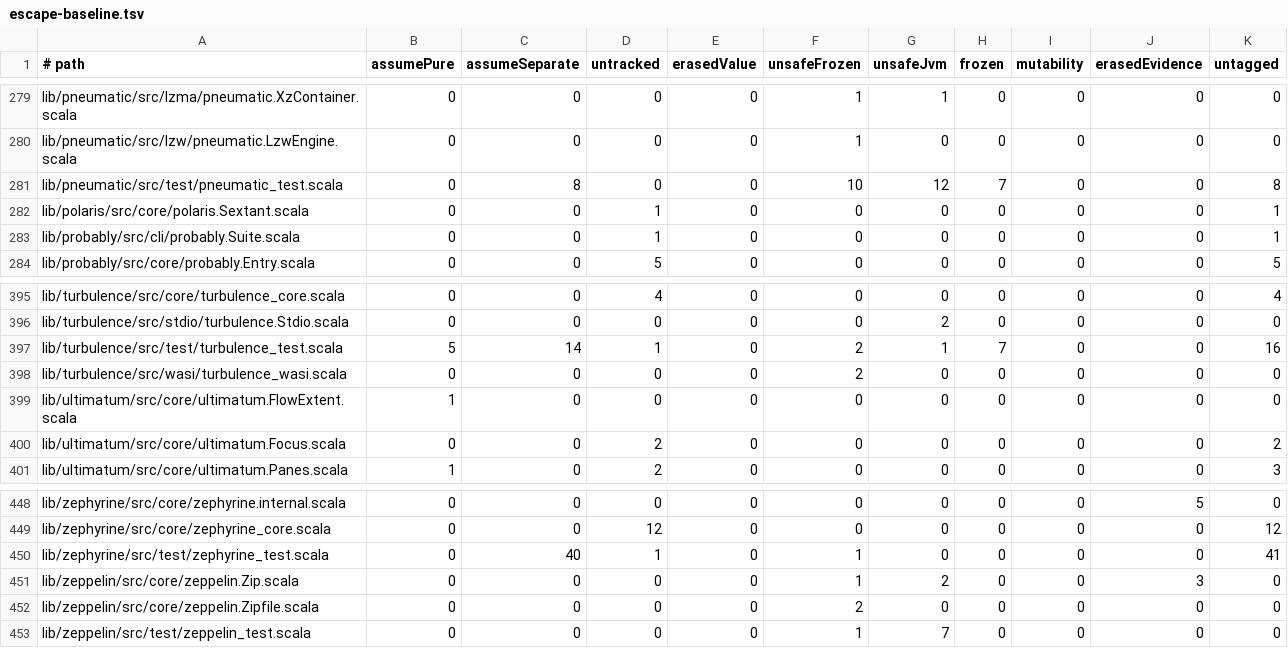
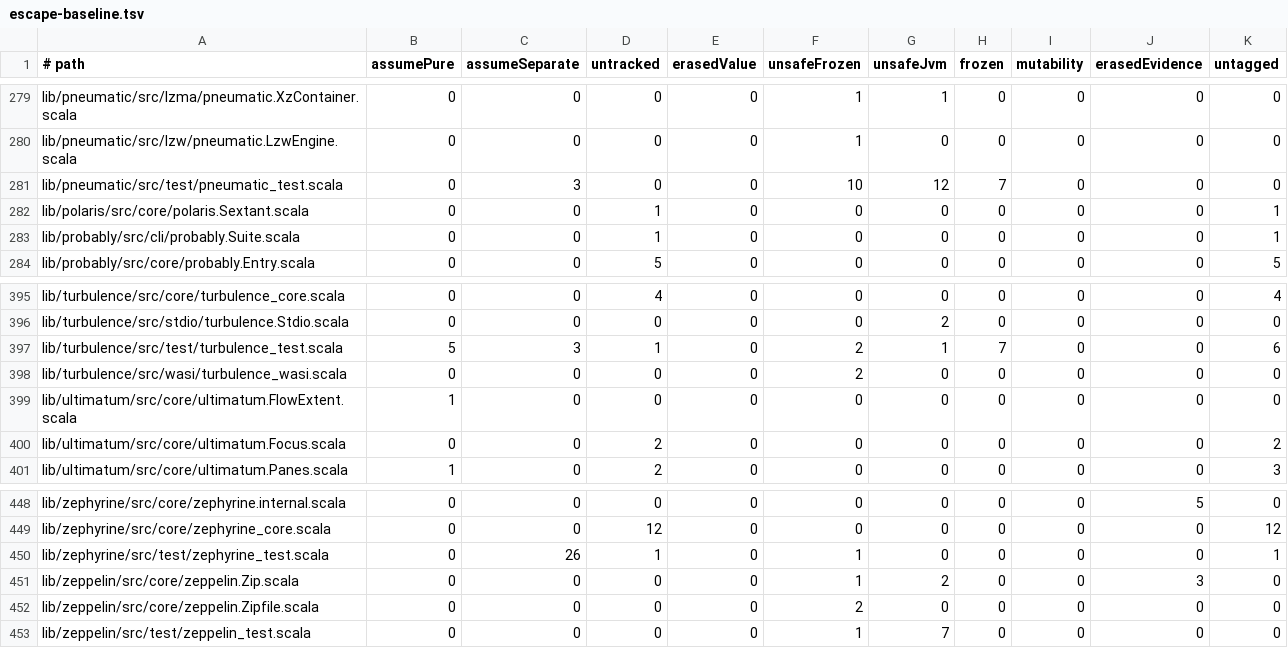
Before and after one commit to propensive/soundness, a TSV file: etc/escape-baseline.tsv, drawn as a sheet; only a part is shown, gaps mark what is left out.

```diff
--- a/etc/escape-baseline.tsv
+++ b/etc/escape-baseline.tsv
@@ -280,3 +280,3 @@ lib/pneumatic/src/lzma/pneumatic.XzContainer.scala	0	0	0	0	1	1	0	0	0	0
 lib/pneumatic/src/lzw/pneumatic.LzwEngine.scala	0	0	0	0	1	0	0	0	0	0
-lib/pneumatic/src/test/pneumatic_test.scala	0	8	0	0	10	12	7	0	0	8
+lib/pneumatic/src/test/pneumatic_test.scala	0	3	0	0	10	12	7	0	0	0
 lib/polaris/src/core/polaris.Sextant.scala	0	0	1	0	0	0	0	0	0	1
@@ -396,3 +396,3 @@ lib/turbulence/src/core/turbulence_core.scala	0	0	4	0	0	0	0	0	0	4
 lib/turbulence/src/stdio/turbulence.Stdio.scala	0	0	0	0	0	2	0	0	0	0
-lib/turbulence/src/test/turbulence_test.scala	5	14	1	0	2	1	7	0	0	16
+lib/turbulence/src/test/turbulence_test.scala	5	3	1	0	2	1	7	0	0	6
 lib/turbulence/src/wasi/turbulence_wasi.scala	0	0	0	0	2	0	0	0	0	0
@@ -449,3 +449,3 @@ lib/zephyrine/src/core/zephyrine.internal.scala	0	0	0	0	0	0	0	0	5	0
 lib/zephyrine/src/core/zephyrine_core.scala	0	0	12	0	0	0	0	0	0	12
-lib/zephyrine/src/test/zephyrine_test.scala	0	40	1	0	1	0	0	0	0	41
+lib/zephyrine/src/test/zephyrine_test.scala	0	26	1	0	1	0	0	0	0	1
 lib/zeppelin/src/core/zeppelin.Zip.scala	0	0	0	0	1	2	0	0	3	0
```
Also changed, not shown: 7 other files.
